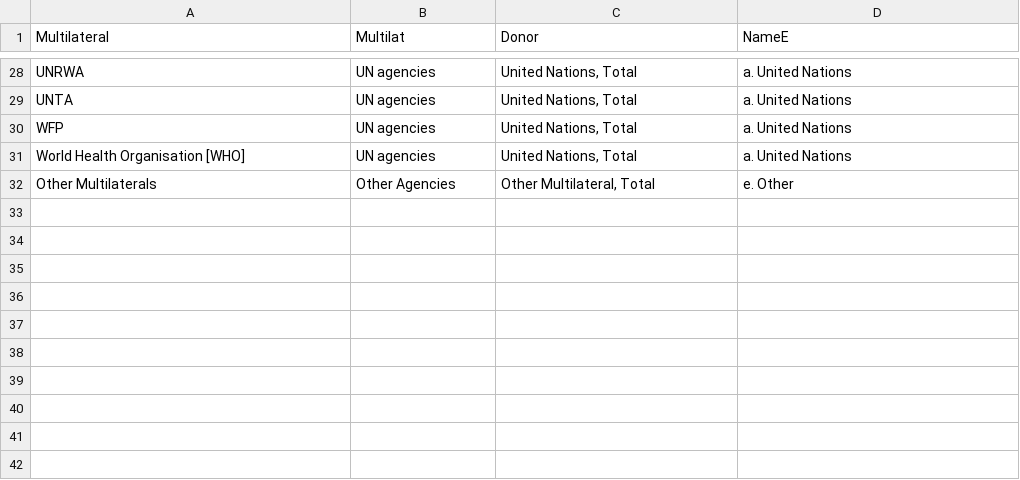
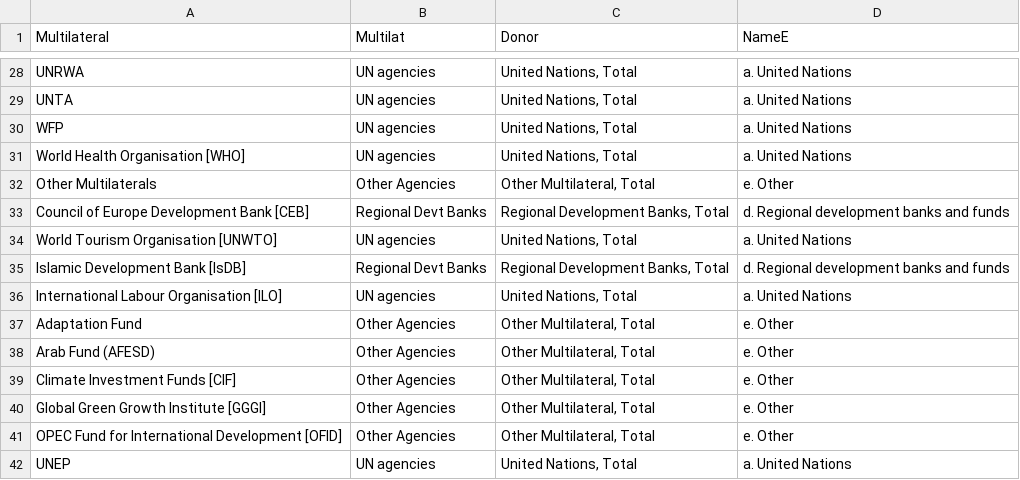
Before and after one commit to kate-one/DATA_Report_2017, a CSV file: dimensions/multilat_mapping.csv, drawn as a sheet; only a part is shown, gaps mark what is left out.

Commit message:
Version published to online web app and Tableau Public dashboard

```diff
--- a/dimensions/multilat_mapping.csv
+++ b/dimensions/multilat_mapping.csv
@@ -32 +32,11 @@ World Health Organisation [WHO],UN agencies,"United Nations, Total",   a. United
 Other Multilaterals,Other Agencies,"Other Multilateral, Total",   e. Other
+Council of Europe Development Bank [CEB],Regional Devt Banks ,"Regional Development Banks, Total",   d. Regional development banks and funds
+World Tourism Organisation [UNWTO],UN agencies,"United Nations, Total",   a. United Nations
+Islamic Development Bank [IsDB],Regional Devt Banks ,"Regional Development Banks, Total",   d. Regional development banks and funds
+International Labour Organisation [ILO],UN agencies,"United Nations, Total",   a. United Nations
+Adaptation Fund,Other Agencies,"Other Multilateral, Total",   e. Other
+Arab Fund (AFESD),Other Agencies,"Other Multilateral, Total",   e. Other
+Climate Investment Funds [CIF],Other Agencies,"Other Multilateral, Total",   e. Other
+Global Green Growth Institute [GGGI],Other Agencies,"Other Multilateral, Total",   e. Other
+OPEC Fund for International Development [OFID],Other Agencies,"Other Multilateral, Total",   e. Other
+UNEP,UN agencies,"United Nations, Total",   a. United Nations
```
Also changed, not shown: views/DAC_Combined_Tableau_Prelim2018.csv, 3 other files.
